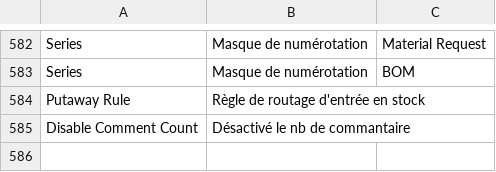
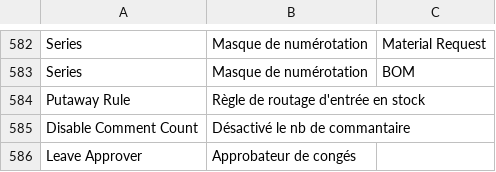
Before and after one commit to scopen-coop/erpnext_france, a CSV file: erpnext_france/translations/fr.csv, drawn as a sheet; only a part is shown, gaps mark what is left out.

Commit message:
fix: translation

```diff
--- a/erpnext_france/translations/fr.csv
+++ b/erpnext_france/translations/fr.csv
@@ -585 +585,2 @@ Putaway Rule,Règle de routage d'entrée en stock
 Disable Comment Count,Désactivé le nb de commantaire
+Leave Approver,Approbateur de congés
```
